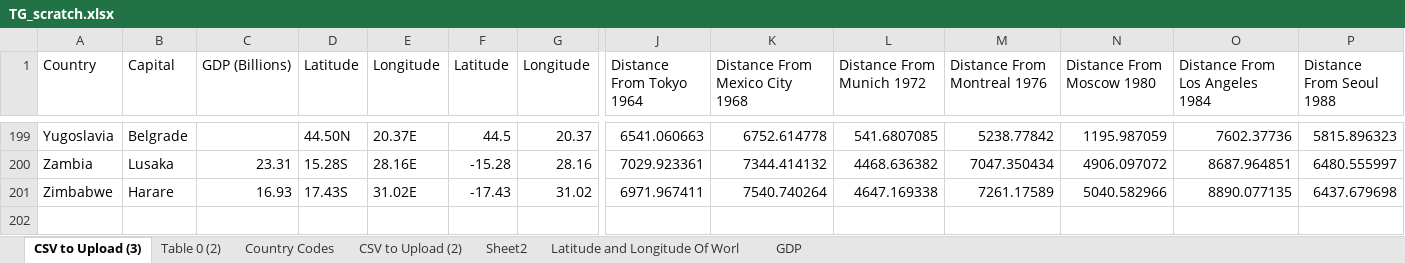
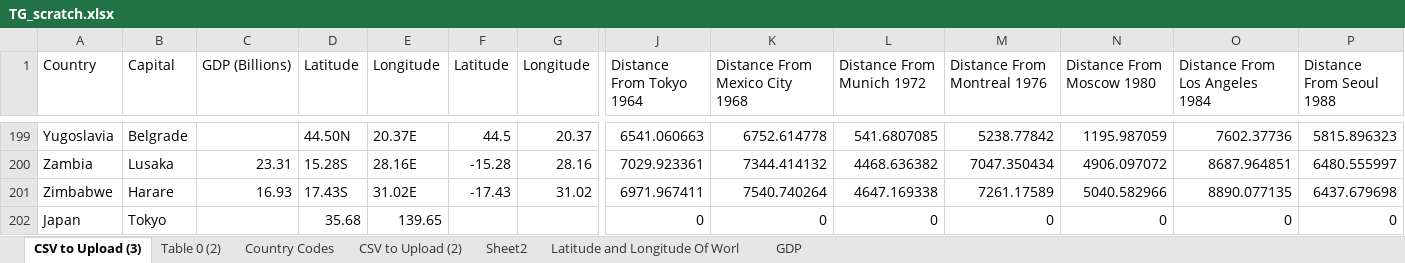
Before and after one commit to johnt1311/Olympics, an Excel workbook: Trey_Graham/Reviews_Edits/TG_scratch.xlsx, sheet CSV to Upload (3), drawn as a sheet; only a part is shown, gaps mark what is left out; values as stored, in another font and other column widths than the file's, no borders; rows hold the shown columns only; the diff names each change by its address in the sheet, - before the commit and + after, or states it on an @@ line.

```diff
--- a/Trey_Graham/Reviews_Edits/TG_scratch.xlsx (sheet CSV to Upload (3))
+++ b/Trey_Graham/Reviews_Edits/TG_scratch.xlsx (sheet CSV to Upload (3))
+row 202: Japan | Tokyo |  | 35.68 | 139.65 |  |  | 0 | 0 | 0 | 0 | 0 | 0 | 0
```
Also changed, not shown: sheet CSV to Upload (2), 17 other files.
